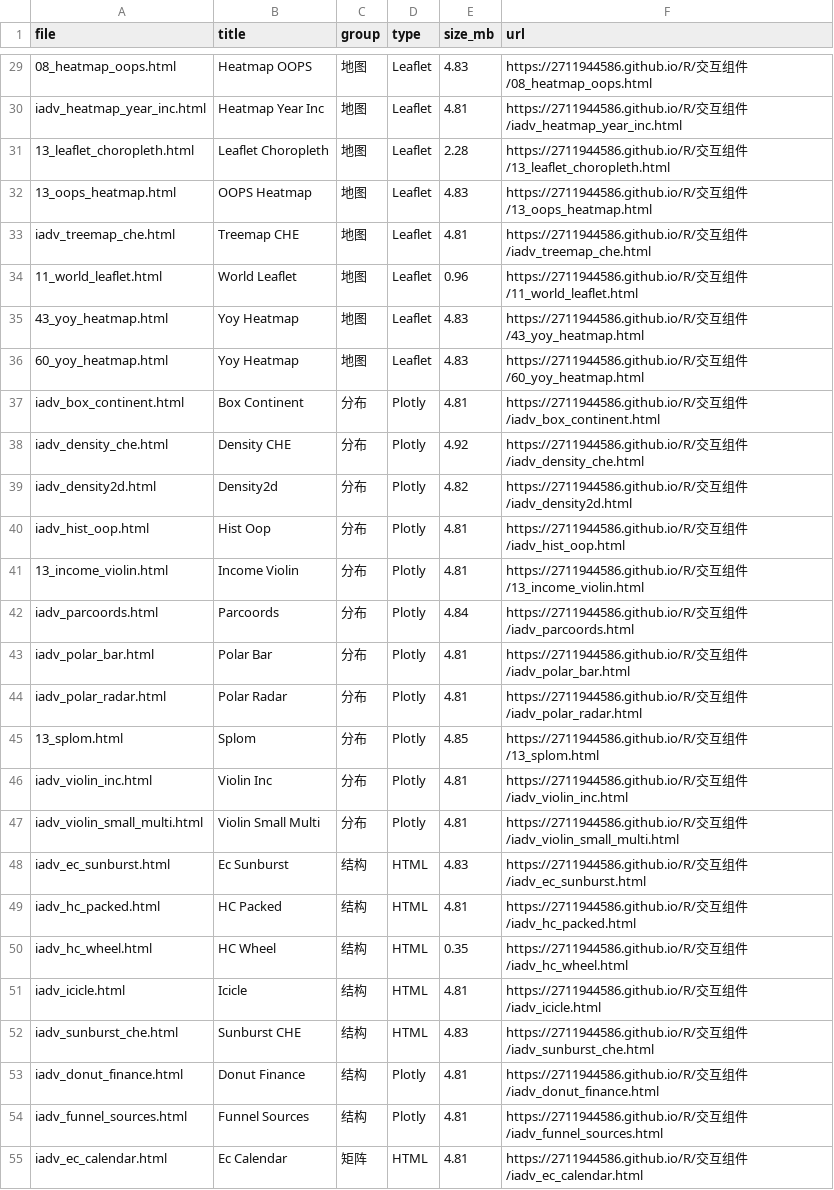
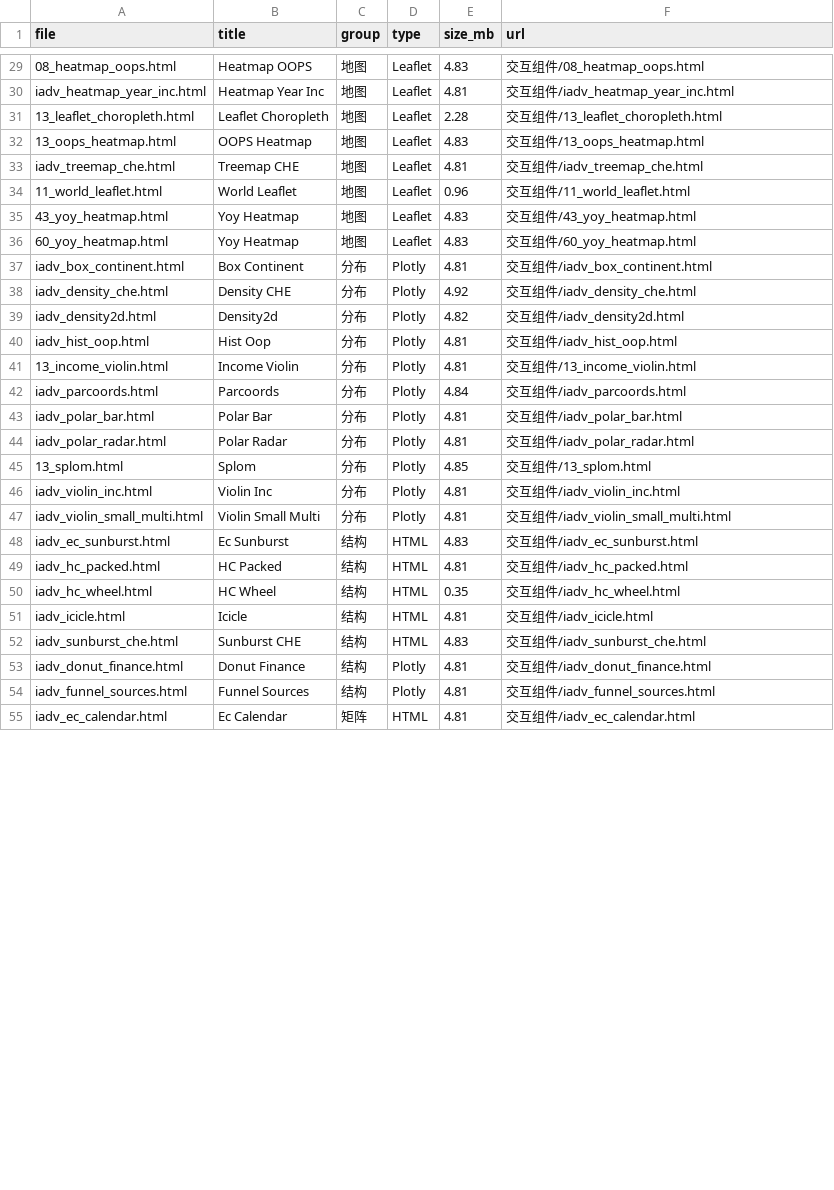
Before and after one commit to 2711944586/R, a CSV file: 仪表盘/www/widget_manifest.csv, drawn as a sheet; only a part is shown, gaps mark what is left out; the diff covers the shown part only.

```diff
--- a/仪表盘/www/widget_manifest.csv
+++ b/仪表盘/www/widget_manifest.csv
@@ -29,27 +29,27 @@
-"08_heatmap_oops.html","Heatmap OOPS","地图","Leaflet",4.83,"https://2711944586.github.io/R/交互组件/08_heatmap_oops.html"
-"iadv_heatmap_year_inc.html","Heatmap Year Inc","地图","Leaflet",4.81,"https://2711944586.github.io/R/交互组件/iadv_heatmap_year_inc.html"
-"13_leaflet_choropleth.html","Leaflet Choropleth","地图","Leaflet",2.28,"https://2711944586.github.io/R/交互组件/13_leaflet_choropleth.html"
-"13_oops_heatmap.html","OOPS Heatmap","地图","Leaflet",4.83,"https://2711944586.github.io/R/交互组件/13_oops_heatmap.html"
-"iadv_treemap_che.html","Treemap CHE","地图","Leaflet",4.81,"https://2711944586.github.io/R/交互组件/iadv_treemap_che.html"
-"11_world_leaflet.html","World Leaflet","地图","Leaflet",0.96,"https://2711944586.github.io/R/交互组件/11_world_leaflet.html"
-"43_yoy_heatmap.html","Yoy Heatmap","地图","Leaflet",4.83,"https://2711944586.github.io/R/交互组件/43_yoy_heatmap.html"
-"60_yoy_heatmap.html","Yoy Heatmap","地图","Leaflet",4.83,"https://2711944586.github.io/R/交互组件/60_yoy_heatmap.html"
-"iadv_box_continent.html","Box Continent","分布","Plotly",4.81,"https://2711944586.github.io/R/交互组件/iadv_box_continent.html"
-"iadv_density_che.html","Density CHE","分布","Plotly",4.92,"https://2711944586.github.io/R/交互组件/iadv_density_che.html"
-"iadv_density2d.html","Density2d","分布","Plotly",4.82,"https://2711944586.github.io/R/交互组件/iadv_density2d.html"
-"iadv_hist_oop.html","Hist Oop","分布","Plotly",4.81,"https://2711944586.github.io/R/交互组件/iadv_hist_oop.html"
-"13_income_violin.html","Income Violin","分布","Plotly",4.81,"https://2711944586.github.io/R/交互组件/13_income_violin.html"
-"iadv_parcoords.html","Parcoords","分布","Plotly",4.84,"https://2711944586.github.io/R/交互组件/iadv_parcoords.html"
-"iadv_polar_bar.html","Polar Bar","分布","Plotly",4.81,"https://2711944586.github.io/R/交互组件/iadv_polar_bar.html"
-"iadv_polar_radar.html","Polar Radar","分布","Plotly",4.81,"https://2711944586.github.io/R/交互组件/iadv_polar_radar.html"
-"13_splom.html","Splom","分布","Plotly",4.85,"https://2711944586.github.io/R/交互组件/13_splom.html"
-"iadv_violin_inc.html","Violin Inc","分布","Plotly",4.81,"https://2711944586.github.io/R/交互组件/iadv_violin_inc.html"
-"iadv_violin_small_multi.html","Violin Small Multi","分布","Plotly",4.81,"https://2711944586.github.io/R/交互组件/iadv_violin_small_multi.html"
-"iadv_ec_sunburst.html","Ec Sunburst","结构","HTML",4.83,"https://2711944586.github.io/R/交互组件/iadv_ec_sunburst.html"
-"iadv_hc_packed.html","HC Packed","结构","HTML",4.81,"https://2711944586.github.io/R/交互组件/iadv_hc_packed.html"
-"iadv_hc_wheel.html","HC Wheel","结构","HTML",0.35,"https://2711944586.github.io/R/交互组件/iadv_hc_wheel.html"
-"iadv_icicle.html","Icicle","结构","HTML",4.81,"https://2711944586.github.io/R/交互组件/iadv_icicle.html"
-"iadv_sunburst_che.html","Sunburst CHE","结构","HTML",4.83,"https://2711944586.github.io/R/交互组件/iadv_sunburst_che.html"
-"iadv_donut_finance.html","Donut Finance","结构","Plotly",4.81,"https://2711944586.github.io/R/交互组件/iadv_donut_finance.html"
-"iadv_funnel_sources.html","Funnel Sources","结构","Plotly",4.81,"https://2711944586.github.io/R/交互组件/iadv_funnel_sources.html"
-"iadv_ec_calendar.html","Ec Calendar","矩阵","HTML",4.81,"https://2711944586.github.io/R/交互组件/iadv_ec_calendar.html"
+"08_heatmap_oops.html","Heatmap OOPS","地图","Leaflet",4.83,"交互组件/08_heatmap_oops.html"
+"iadv_heatmap_year_inc.html","Heatmap Year Inc","地图","Leaflet",4.81,"交互组件/iadv_heatmap_year_inc.html"
+"13_leaflet_choropleth.html","Leaflet Choropleth","地图","Leaflet",2.28,"交互组件/13_leaflet_choropleth.html"
+"13_oops_heatmap.html","OOPS Heatmap","地图","Leaflet",4.83,"交互组件/13_oops_heatmap.html"
+"iadv_treemap_che.html","Treemap CHE","地图","Leaflet",4.81,"交互组件/iadv_treemap_che.html"
+"11_world_leaflet.html","World Leaflet","地图","Leaflet",0.96,"交互组件/11_world_leaflet.html"
+"43_yoy_heatmap.html","Yoy Heatmap","地图","Leaflet",4.83,"交互组件/43_yoy_heatmap.html"
+"60_yoy_heatmap.html","Yoy Heatmap","地图","Leaflet",4.83,"交互组件/60_yoy_heatmap.html"
+"iadv_box_continent.html","Box Continent","分布","Plotly",4.81,"交互组件/iadv_box_continent.html"
+"iadv_density_che.html","Density CHE","分布","Plotly",4.92,"交互组件/iadv_density_che.html"
+"iadv_density2d.html","Density2d","分布","Plotly",4.82,"交互组件/iadv_density2d.html"
+"iadv_hist_oop.html","Hist Oop","分布","Plotly",4.81,"交互组件/iadv_hist_oop.html"
+"13_income_violin.html","Income Violin","分布","Plotly",4.81,"交互组件/13_income_violin.html"
+"iadv_parcoords.html","Parcoords","分布","Plotly",4.84,"交互组件/iadv_parcoords.html"
+"iadv_polar_bar.html","Polar Bar","分布","Plotly",4.81,"交互组件/iadv_polar_bar.html"
+"iadv_polar_radar.html","Polar Radar","分布","Plotly",4.81,"交互组件/iadv_polar_radar.html"
+"13_splom.html","Splom","分布","Plotly",4.85,"交互组件/13_splom.html"
+"iadv_violin_inc.html","Violin Inc","分布","Plotly",4.81,"交互组件/iadv_violin_inc.html"
+"iadv_violin_small_multi.html","Violin Small Multi","分布","Plotly",4.81,"交互组件/iadv_violin_small_multi.html"
+"iadv_ec_sunburst.html","Ec Sunburst","结构","HTML",4.83,"交互组件/iadv_ec_sunburst.html"
+"iadv_hc_packed.html","HC Packed","结构","HTML",4.81,"交互组件/iadv_hc_packed.html"
+"iadv_hc_wheel.html","HC Wheel","结构","HTML",0.35,"交互组件/iadv_hc_wheel.html"
+"iadv_icicle.html","Icicle","结构","HTML",4.81,"交互组件/iadv_icicle.html"
+"iadv_sunburst_che.html","Sunburst CHE","结构","HTML",4.83,"交互组件/iadv_sunburst_che.html"
+"iadv_donut_finance.html","Donut Finance","结构","Plotly",4.81,"交互组件/iadv_donut_finance.html"
+"iadv_funnel_sources.html","Funnel Sources","结构","Plotly",4.81,"交互组件/iadv_funnel_sources.html"
+"iadv_ec_calendar.html","Ec Calendar","矩阵","HTML",4.81,"交互组件/iadv_ec_calendar.html"
```
Also changed, not shown: 106 edited cells elsewhere in this file, 6 other files.
